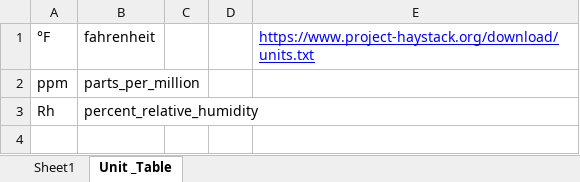
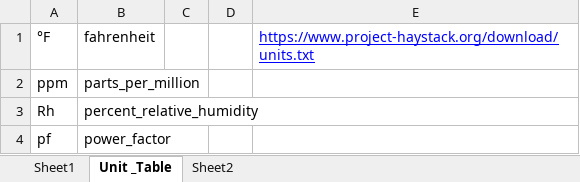
Before and after one commit to mschrader15/hanson-bas, an Excel workbook: assets/List_AllInputs.xlsx, sheet Unit _Table, drawn as a sheet; values as stored, in another font and other column widths than the file's, no borders; the diff names each change by its address in the sheet, - before the commit and + after, or states it on an @@ line.

```diff
--- a/assets/List_AllInputs.xlsx (sheet Unit _Table)
+++ b/assets/List_AllInputs.xlsx (sheet Unit _Table)
+sheet tab: Sheet2
+row 4: pf | power_factor
```
Also changed, not shown: sheet Sheet1, formulas that keep their value, assets/List_AllInputs_MatEdits.xlsx, assets/pointListCX1.xlsx.
